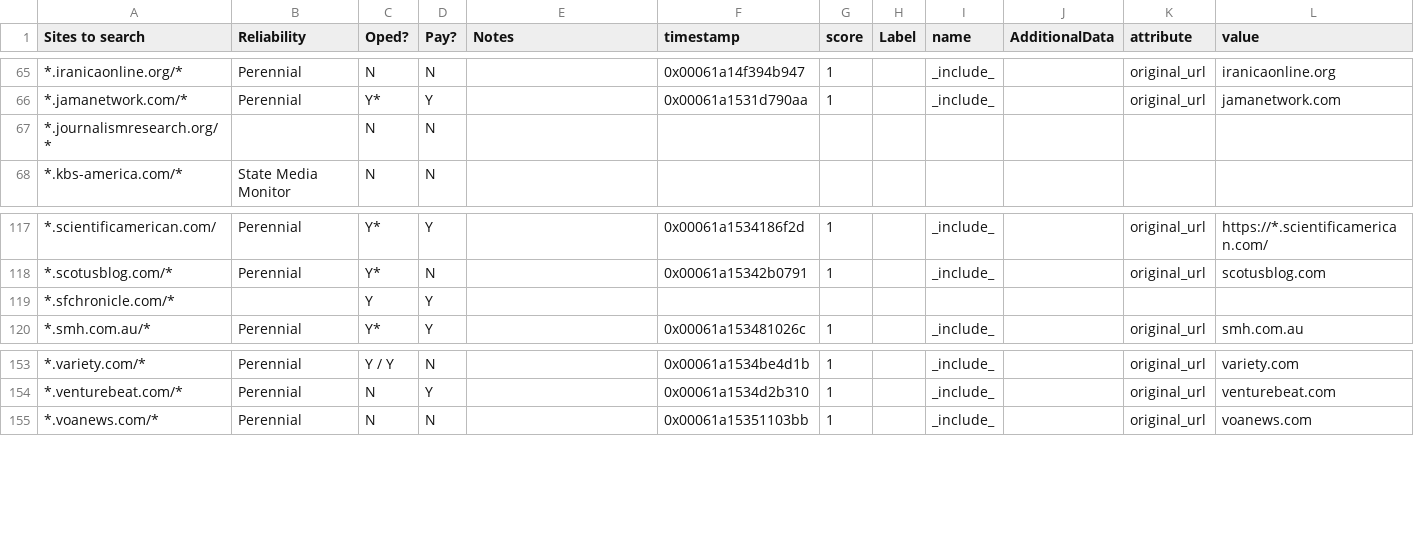
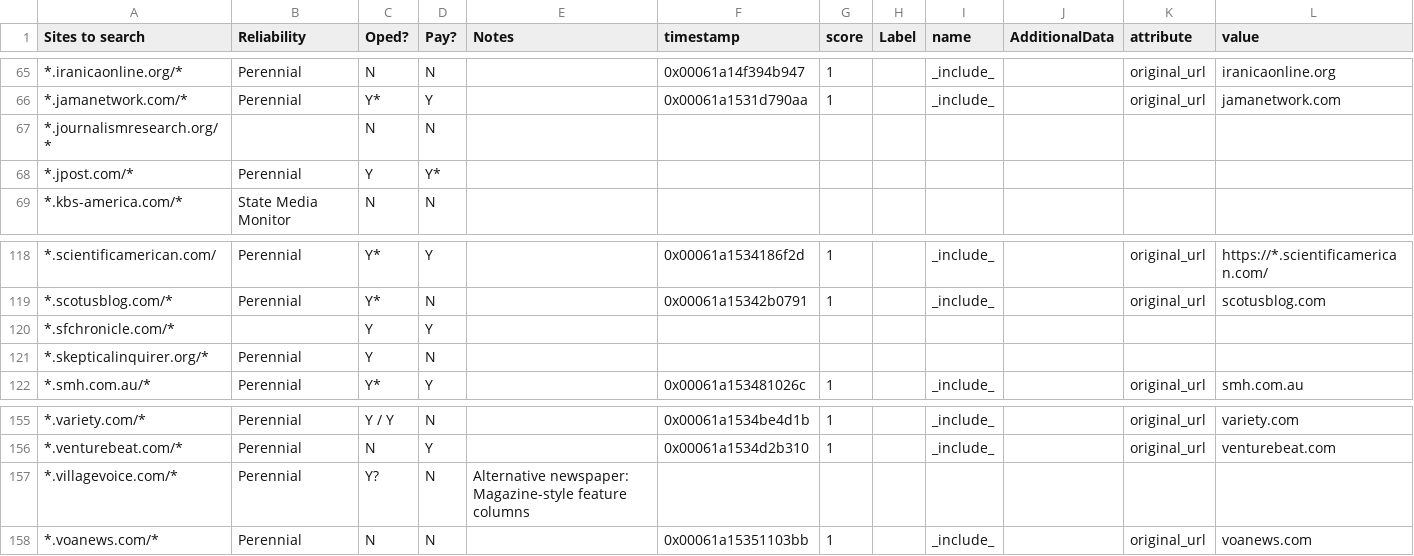
Before and after one commit to aaronliu0130/GRel-Source-Engine, a CSV file: Include.csv, drawn as a sheet; only a part is shown, gaps mark what is left out.

Commit message:
add village voice, jpost, skeptical inquirer

```diff
--- a/Include.csv
+++ b/Include.csv
@@ -67,2 +67,3 @@ Sites to search,Reliability,Oped?,Pay?,Notes,timestamp,score,Label,name,Addition
 *.journalismresearch.org/*,,N,N,,,,,,,,
+*.jpost.com/*,Perennial,Y,Y*,,,,,,,,
 *.kbs-america.com/*,State Media Monitor,N,N,,,,,,,,
@@ -119,2 +120,3 @@ Sites to search,Reliability,Oped?,Pay?,Notes,timestamp,score,Label,name,Addition
 *.sfchronicle.com/*,,Y,Y,,,,,,,,
+*.skepticalinquirer.org/*,Perennial,Y,N,,,,,,,,
 *.smh.com.au/*,Perennial,Y*,Y,,0x00061a153481026c,1,,_include_,,original_url,smh.com.au
@@ -154,2 +156,3 @@ Sites to search,Reliability,Oped?,Pay?,Notes,timestamp,score,Label,name,Addition
 *.venturebeat.com/*,Perennial,N,Y,,0x00061a1534d2b310,1,,_include_,,original_url,venturebeat.com
+*.villagevoice.com/*,Perennial,Y?,N,Alternative newspaper: Magazine-style feature columns,,,,,,,
 *.voanews.com/*,Perennial,N,N,,0x00061a15351103bb,1,,_include_,,original_url,voanews.com
```
Also changed, not shown: Exclude.csv.
